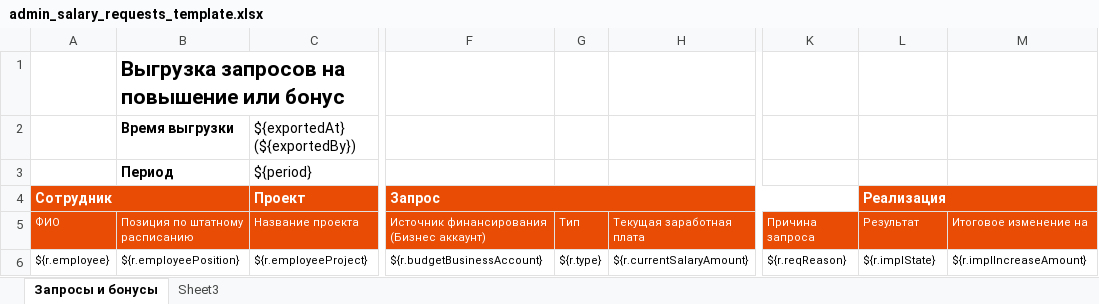
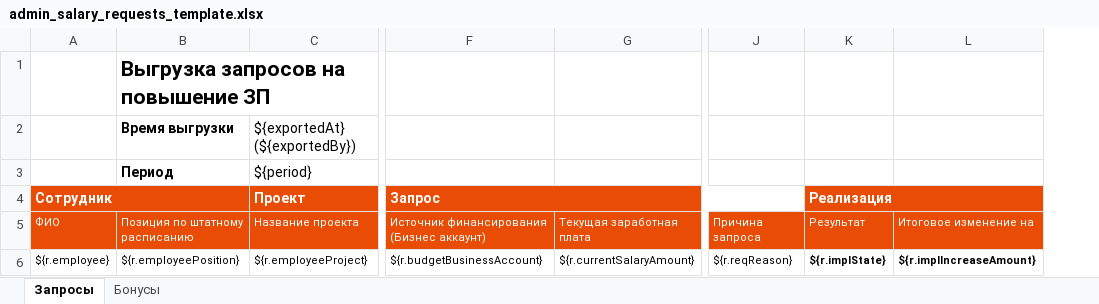
Before and after one commit to abondin/hreasy, an Excel workbook: platform/src/main/resources/jxls/admin_salary_requests_template.xlsx, sheet Запросы, drawn as a sheet; only a part is shown, gaps mark what is left out; values as stored, in another font and other column widths than the file's, no borders; charts and pictures and conditional formats and table styles not drawn; removed rows and columns are numbered as before the commit, all else as after; the diff names each change by its address in the sheet, - before the commit and + after, or states it on an @@ line.

Commit message:
Move bonuses in separate exported sheet

```diff
--- a/platform/src/main/resources/jxls/admin_salary_requests_template.xlsx (sheet Запросы)
+++ b/platform/src/main/resources/jxls/admin_salary_requests_template.xlsx (sheet Запросы)
-sheet tab: Запросы и бонусы
+sheet tab: Запросы
-sheet tab: Sheet3
+sheet tab: Бонусы
-column G, rows 5-6: Тип | ${r.type}
-B1: Выгрузка запросов на повышение или бонус
+B1: Выгрузка запросов на повышение ЗП
-K6:L6 bold: off
+K6:L6 bold: on
```
Also changed, not shown: sheet Бонусы, charts or pictures, 5 other files.
